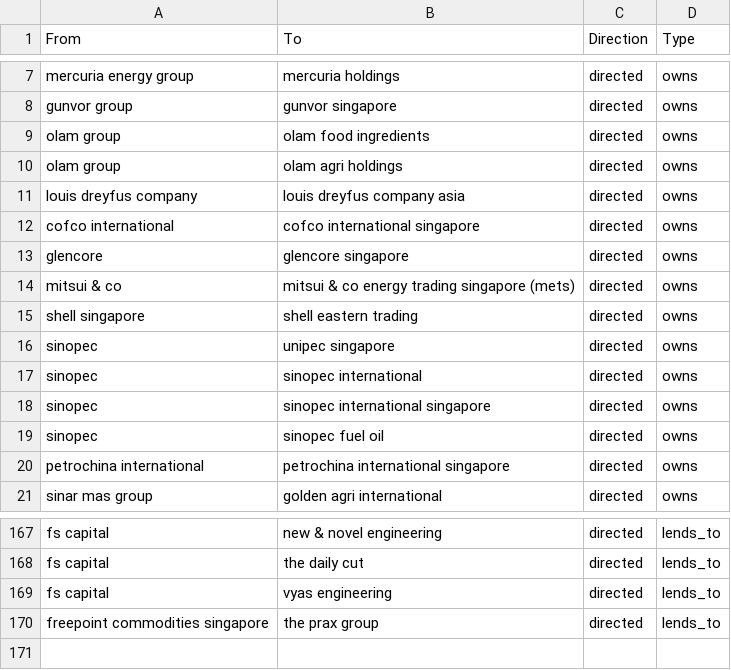
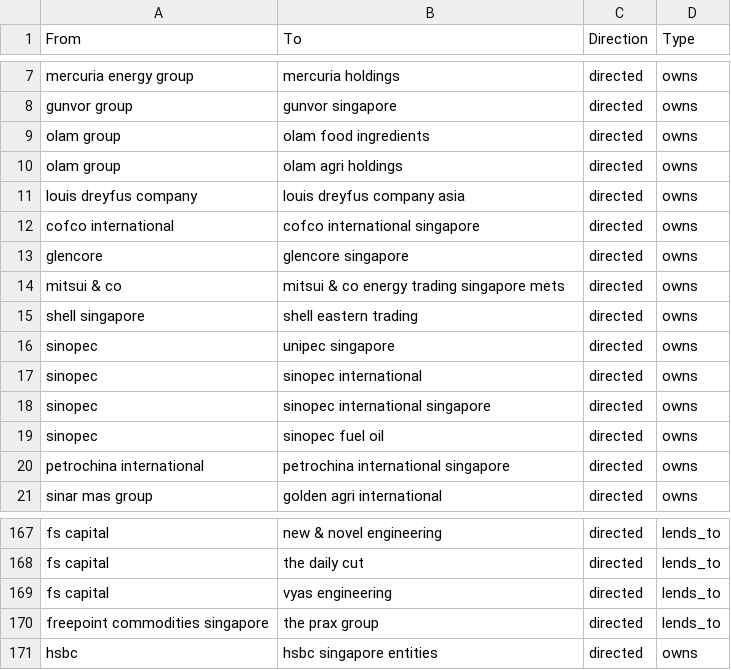
Before and after one commit to Mona212004/sna_trader_financier_lawyer, a CSV file: 4_kumu_struct/edge_list.csv, drawn as a sheet; only a part is shown, gaps mark what is left out.

```diff
--- a/4_kumu_struct/edge_list.csv
+++ b/4_kumu_struct/edge_list.csv
@@ -13,3 +13,3 @@ cofco international,cofco international singapore,directed,owns
 glencore,glencore singapore,directed,owns
-mitsui & co,mitsui & co energy trading singapore (mets),directed,owns
+mitsui & co,mitsui & co energy trading singapore mets,directed,owns
 shell singapore,shell eastern trading,directed,owns
@@ -170 +170,2 @@ fs capital,vyas engineering,directed,lends_to
 freepoint commodities singapore,the prax group,directed,lends_to
+hsbc,hsbc singapore entities,directed,owns
```
Also changed, not shown: 4_kumu_struct/node_list1.csv, 4_kumu_struct/node_list2.csv, 8 other files.
